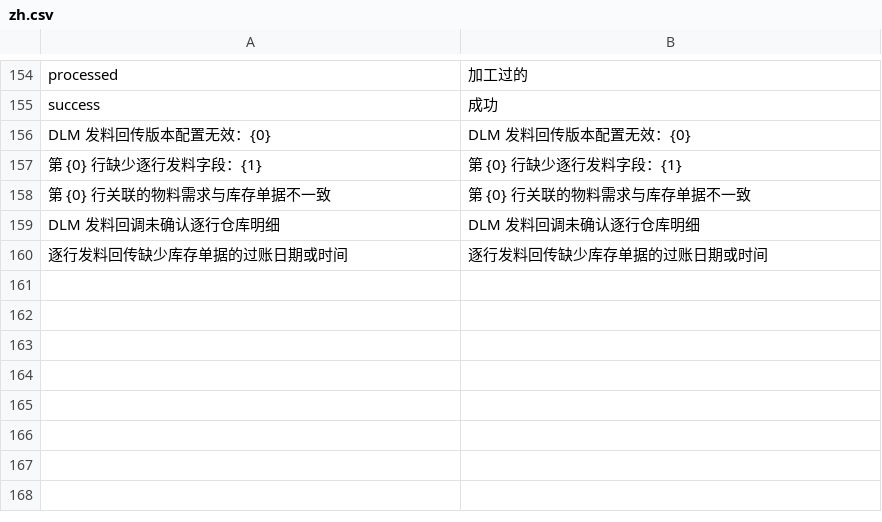
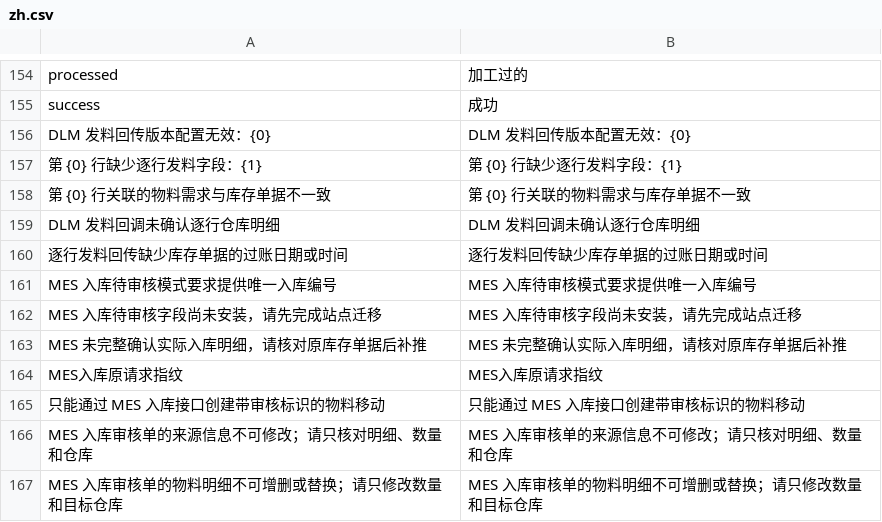
Before and after one commit to yueweiit/deeplinkerp-mes_integration, a CSV file: mes_integration/translations/zh.csv, drawn as a sheet; only a part is shown, gaps mark what is left out; the diff names each change by its address in the sheet, - before the commit and + after, or states it on an @@ line.

```diff
--- a/mes_integration/translations/zh.csv
+++ b/mes_integration/translations/zh.csv
+row 161: MES 入库待审核模式要求提供唯一入库编号 | MES 入库待审核模式要求提供唯一入库编号
+row 162: MES 入库待审核字段尚未安装，请先完成站点迁移 | MES 入库待审核字段尚未安装，请先完成站点迁移
+row 163: MES 未完整确认实际入库明细，请核对原库存单据后补推 | MES 未完整确认实际入库明细，请核对原库存单据后补推
+row 164: MES入库原请求指纹 | MES入库原请求指纹
+row 165: 只能通过 MES 入库接口创建带审核标识的物料移动 | 只能通过 MES 入库接口创建带审核标识的物料移动
+row 166: MES 入库审核单的来源信息不可修改；请只核对明细、数量和仓库 | MES 入库审核单的来源信息不可修改；请只核对明细、数量和仓库
+row 167: MES 入库审核单的物料明细不可增删或替换；请只修改数量和目标仓库 | MES 入库审核单的物料明细不可增删或替换；请只修改数量和目标仓库
```
Also changed, not shown: mes_integration/translations/en.csv, mes_integration/translations/es.csv, 9 other files.
